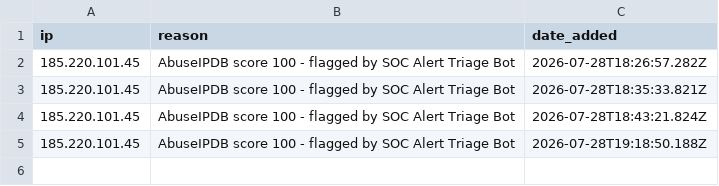
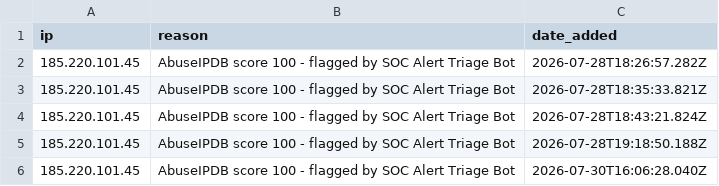
Before and after one commit to Asma-06/triage-alert-automation, a CSV file: blocklist.csv, drawn as a sheet; the diff names each change by its address in the sheet, - before the commit and + after, or states it on an @@ line.

Commit message:
Add 185.220.101.45 to blocklist

```diff
--- a/blocklist.csv
+++ b/blocklist.csv
+row 6: 185.220.101.45 | AbuseIPDB score 100 - flagged by SOC Alert Triage Bot | 2026-07-30T16:06:28.040Z
```
